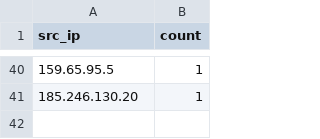
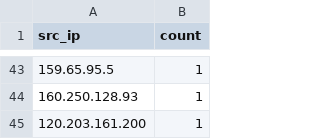
Before and after one commit to Prabhath-de/cowrie-analysis, a CSV file: csv/top_ips.csv, drawn as a sheet; only a part is shown, gaps mark what is left out; the diff covers the shown part only.

```diff
--- a/csv/top_ips.csv
+++ b/csv/top_ips.csv
@@ -40,2 +43,3 @@ src_ip,count
 159.65.95.5,1
-185.246.130.20,1
+160.250.128.93,1
+120.203.161.200,1
```
Also changed, not shown: 4 added rows, 1 removed row, 11 moved rows and 5 edited cells elsewhere in this file, csv/all_logs.csv, csv/countries.csv, 9 other files.
